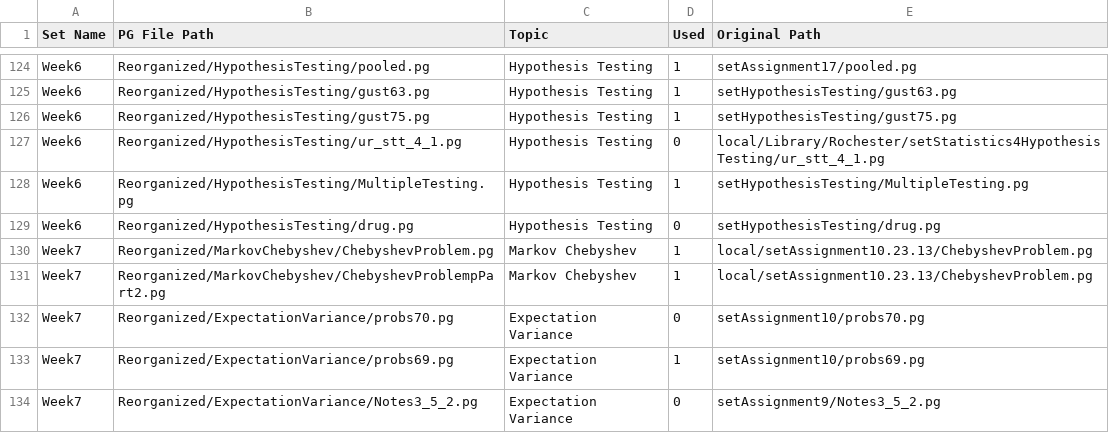
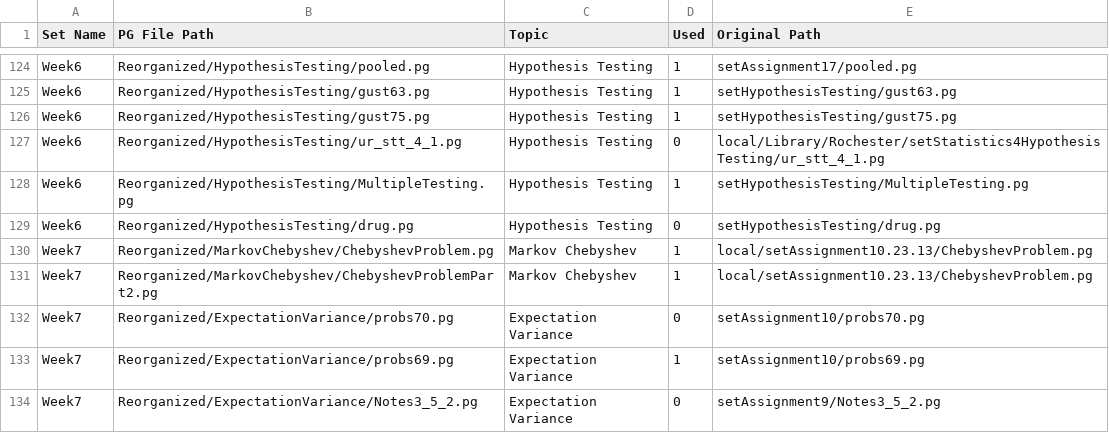
Before and after one commit to cse103/Administrative_Code, a CSV file: set_assignments.csv, drawn as a sheet; only a part is shown, gaps mark what is left out.

Commit message:
Fix typo.

```diff
--- a/set_assignments.csv
+++ b/set_assignments.csv
@@ -130,3 +130,3 @@ Week6,Reorganized/HypothesisTesting/drug.pg,Hypothesis Testing,0,setHypothesisTe
 Week7,Reorganized/MarkovChebyshev/ChebyshevProblem.pg,Markov Chebyshev,1,local/setAssignment10.23.13/ChebyshevProblem.pg
-Week7,Reorganized/MarkovChebyshev/ChebyshevProblempPart2.pg,Markov Chebyshev,1,local/setAssignment10.23.13/ChebyshevProblem.pg
+Week7,Reorganized/MarkovChebyshev/ChebyshevProblemPart2.pg,Markov Chebyshev,1,local/setAssignment10.23.13/ChebyshevProblem.pg
 Week7,Reorganized/ExpectationVariance/probs70.pg,Expectation Variance,0,setAssignment10/probs70.pg
```
